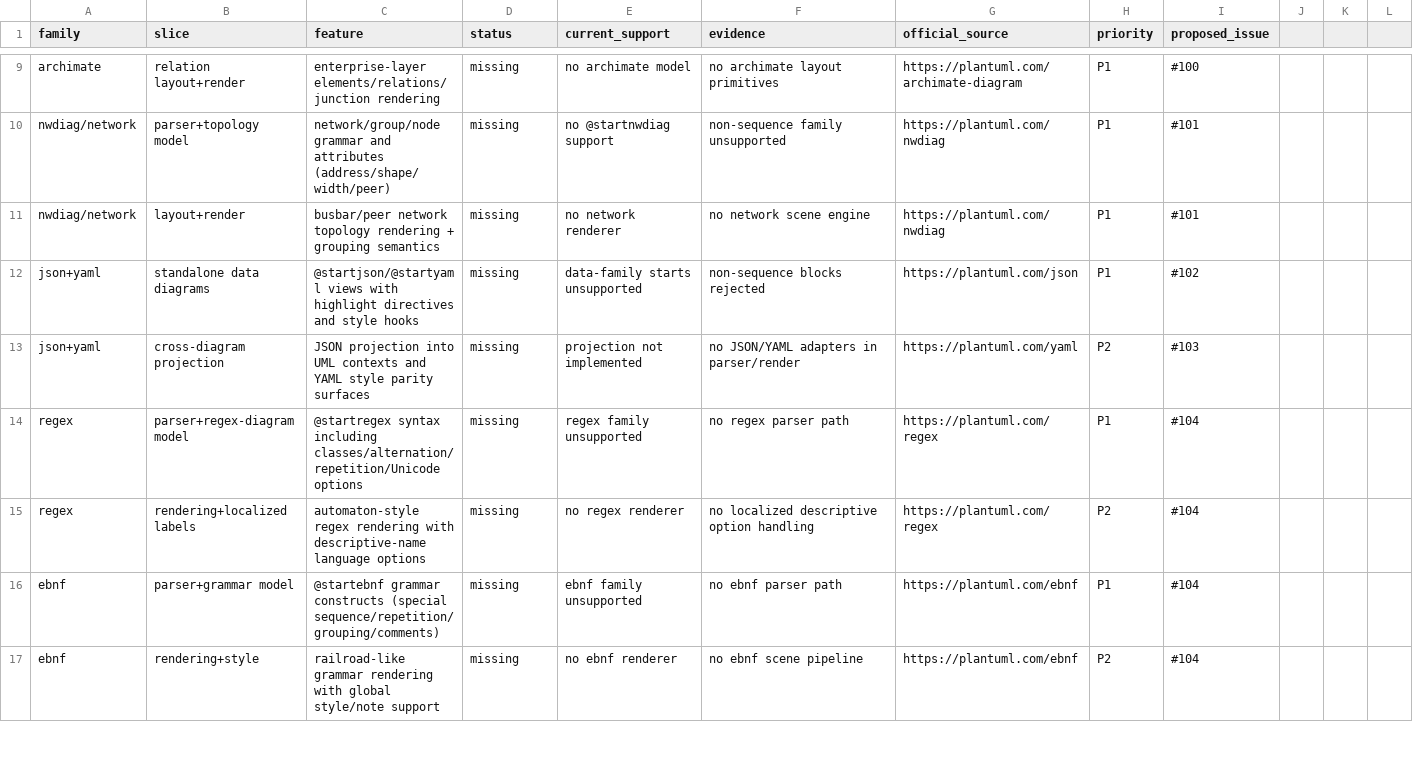
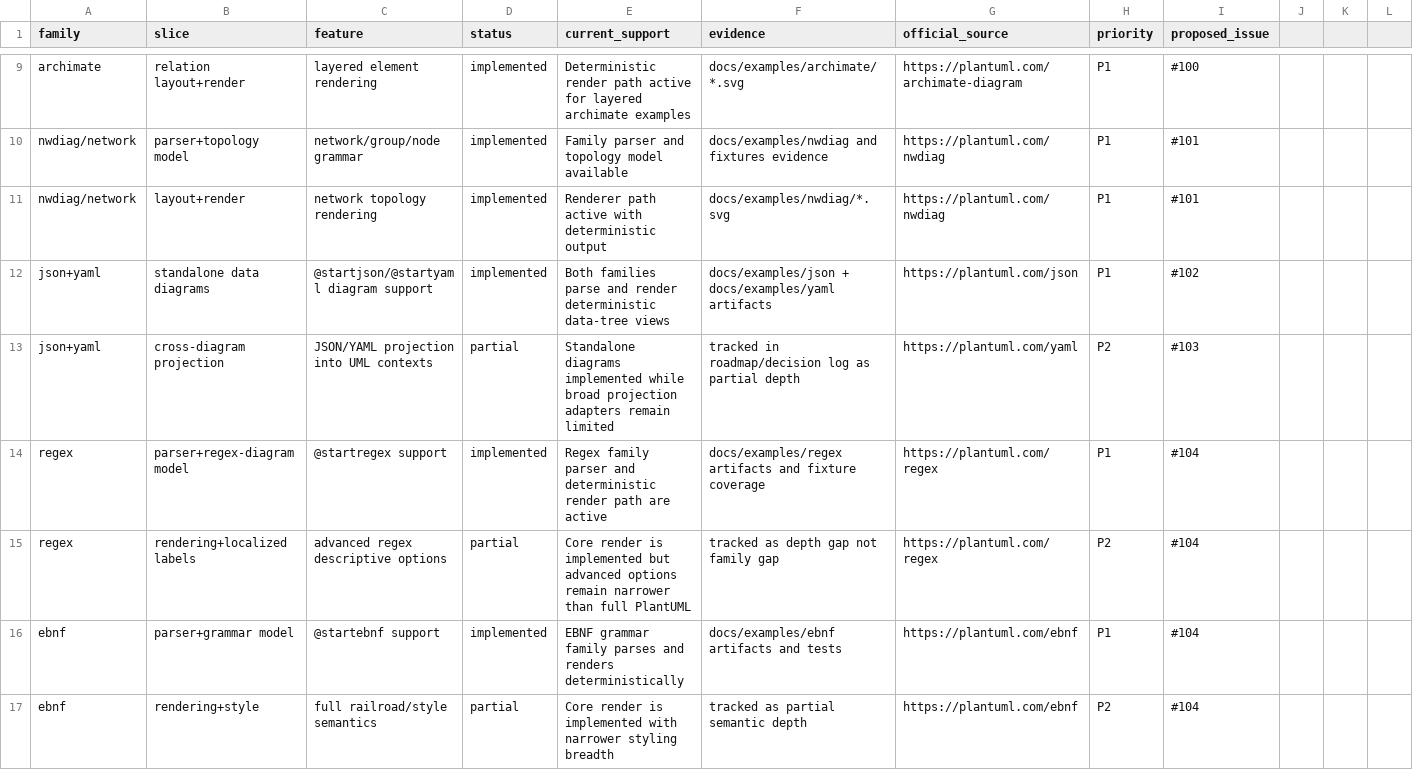
Before and after one commit to alliecatowo/puml, a CSV file: docs/audits/parity_gap_nonuml.csv, drawn as a sheet; only a part is shown, gaps mark what is left out; the diff covers the shown part only; the diff names each change by its address in the sheet, - before the commit and + after, or states it on an @@ line.

Commit message:
docs(audit): refresh parity status language and examples corpus inventory

```diff
--- a/docs/audits/parity_gap_nonuml.csv
+++ b/docs/audits/parity_gap_nonuml.csv
-C9 (feature): enterprise-layer elements/relations/junction rendering
+C9 (feature): layered element rendering
-D9:D12 (status): missing
+D9:D12 (status): implemented
-E9 (current_support): no archimate model
+E9 (current_support): Deterministic render path active for layered archimate examples
-F9 (evidence): no archimate layout primitives
+F9 (evidence): docs/examples/archimate/*.svg
-C10 (feature): network/group/node grammar and attributes (address/shape/width/peer)
+C10 (feature): network/group/node grammar
-E10 (current_support): no @startnwdiag support
+E10 (current_support): Family parser and topology model available
-F10 (evidence): non-sequence family unsupported
+F10 (evidence): docs/examples/nwdiag and fixtures evidence
-C11 (feature): busbar/peer network topology rendering + grouping semantics
+C11 (feature): network topology rendering
-E11 (current_support): no network renderer
+E11 (current_support): Renderer path active with deterministic output
-F11 (evidence): no network scene engine
+F11 (evidence): docs/examples/nwdiag/*.svg
-C12 (feature): @startjson/@startyaml views with highlight directives and style hooks
+C12 (feature): @startjson/@startyaml diagram support
-E12 (current_support): data-family starts unsupported
+E12 (current_support): Both families parse and render deterministic data-tree views
-F12 (evidence): non-sequence blocks rejected
+F12 (evidence): docs/examples/json + docs/examples/yaml artifacts
-C13 (feature): JSON projection into UML contexts and YAML style parity surfaces
+C13 (feature): JSON/YAML projection into UML contexts
-D13 (status): missing
+D13 (status): partial
-E13 (current_support): projection not implemented
+E13 (current_support): Standalone diagrams implemented while broad projection adapters remain limited
-F13 (evidence): no JSON/YAML adapters in parser/render
+F13 (evidence): tracked in roadmap/decision log as partial depth
-C14 (feature): @startregex syntax including classes/alternation/repetition/Unicode options
+C14 (feature): @startregex support
-D14 (status): missing
+D14 (status): implemented
-E14 (current_support): regex family unsupported
+E14 (current_support): Regex family parser and deterministic render path are active
-F14 (evidence): no regex parser path
+F14 (evidence): docs/examples/regex artifacts and fixture coverage
-C15 (feature): automaton-style regex rendering with descriptive-name language options
+C15 (feature): advanced regex descriptive options
-D15 (status): missing
+D15 (status): partial
-E15 (current_support): no regex renderer
+E15 (current_support): Core render is implemented but advanced options remain narrower than full PlantUML
-F15 (evidence): no localized descriptive option handling
+F15 (evidence): tracked as depth gap not family gap
-C16 (feature): @startebnf grammar constructs (special sequence/repetition/grouping/comments)
+C16 (feature): @startebnf support
-D16 (status): missing
+D16 (status): implemented
-E16 (current_support): ebnf family unsupported
+E16 (current_support): EBNF grammar family parses and renders deterministically
-F16 (evidence): no ebnf parser path
+F16 (evidence): docs/examples/ebnf artifacts and tests
-C17 (feature): railroad-like grammar rendering with global style/note support
+C17 (feature): full railroad/style semantics
-D17 (status): missing
+D17 (status): partial
-E17 (current_support): no ebnf renderer
+E17 (current_support): Core render is implemented with narrower styling breadth
-F17 (evidence): no ebnf scene pipeline
+F17 (evidence): tracked as partial semantic depth
```
Also changed, not shown: 59 edited cells elsewhere in this file, 5 other files.
